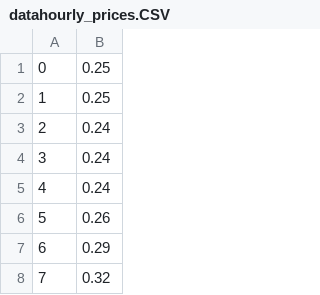
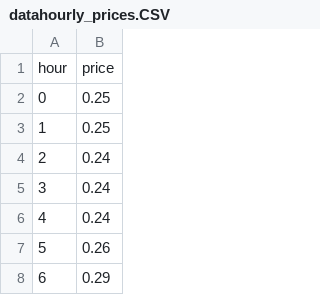
Before and after one commit to BhadresK/Trailer-smart-charging, a CSV file: datahourly_prices.CSV, drawn as a sheet; only a part is shown; the shorter side is filled out with more unchanged rows.

Commit message:
Add files via upload

```diff
--- a/datahourly_prices.CSV
+++ b/datahourly_prices.CSV
@@ -1 +1,2 @@
+hour;price
 0;0.25
```
